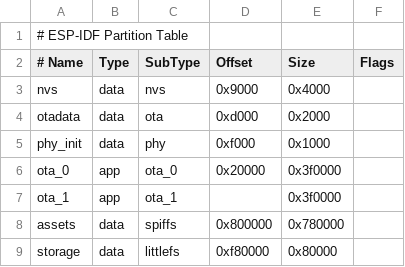
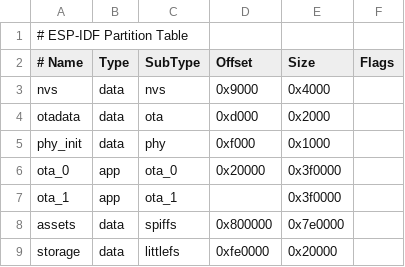
Before and after one commit to AlivE-git/xiaozhi-esp32-mod, a CSV file: partitions/v2/16m.csv, drawn as a sheet.

Commit message:
Уменьшил хранилище до 128KB

```diff
--- a/partitions/v2/16m.csv
+++ b/partitions/v2/16m.csv
@@ -7,3 +7,3 @@ ota_0,    app,  ota_0,   0x20000,   0x3f0000,
 ota_1,    app,  ota_1,   ,          0x3f0000,
-assets,   data, spiffs,  0x800000,  0x780000,
-storage,  data, littlefs,0xf80000,  0x80000
+assets,   data, spiffs,  0x800000,  0x7e0000,
+storage,  data, littlefs,0xfe0000,  0x20000
```
